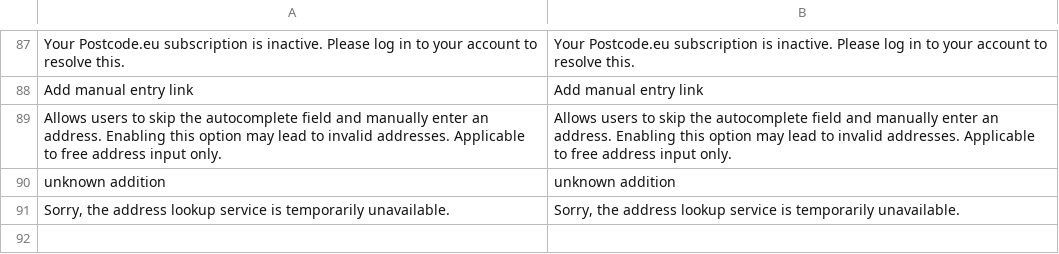
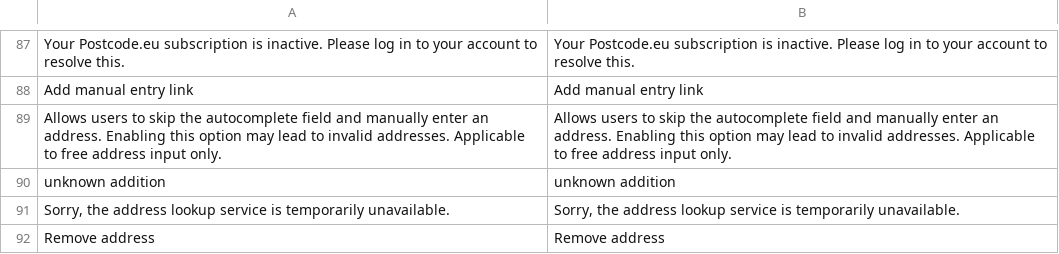
Before and after one commit to JerrySmidt/PostcodeNl_Api_Magento2, a CSV file: i18n/en_US.csv, drawn as a sheet; only a part is shown, gaps mark what is left out.

```diff
--- a/i18n/en_US.csv
+++ b/i18n/en_US.csv
@@ -91 +91,2 @@
 "Sorry, the address lookup service is temporarily unavailable.","Sorry, the address lookup service is temporarily unavailable."
+"Remove address","Remove address"
```
Also changed, not shown: i18n/nl_BE.csv, i18n/nl_NL.csv, 7 other files.
